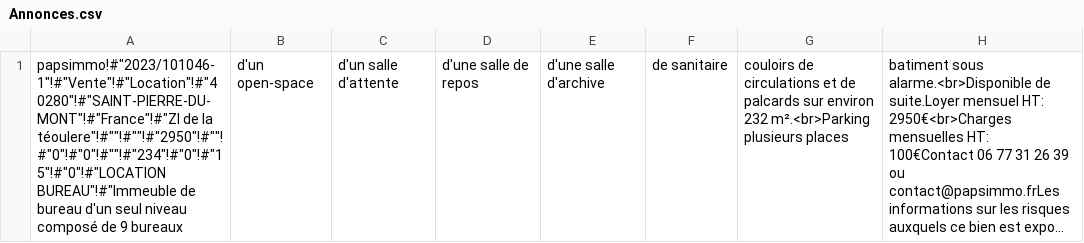
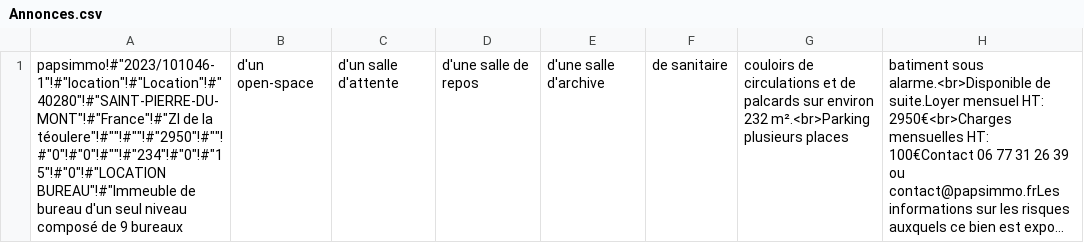
Before and after one commit to OpenPixl/papsimmo40, a CSV file: public/doc/report/Annoncesfigaro/Annonces.csv, drawn as a sheet; long unchanged cells end in …; the diff names each change by its address in the sheet, - before the commit and + after, or states it on an @@ line.

```diff
--- a/public/doc/report/Annoncesfigaro/Annonces.csv
+++ b/public/doc/report/Annoncesfigaro/Annonces.csv
-A1: papsimmo!#"2023/101046-1"!#"Vente"!#"Location"!#"40280"!#"SAINT-PIERRE-DU-MONT"!#"France"!#"ZI de la…
+A1: papsimmo!#"2023/101046-1"!#"location"!#"Location"!#"40280"!#"SAINT-PIERRE-DU-MONT"!#"France"!#"ZI de la…
```
Also changed, not shown: 4 other files.
